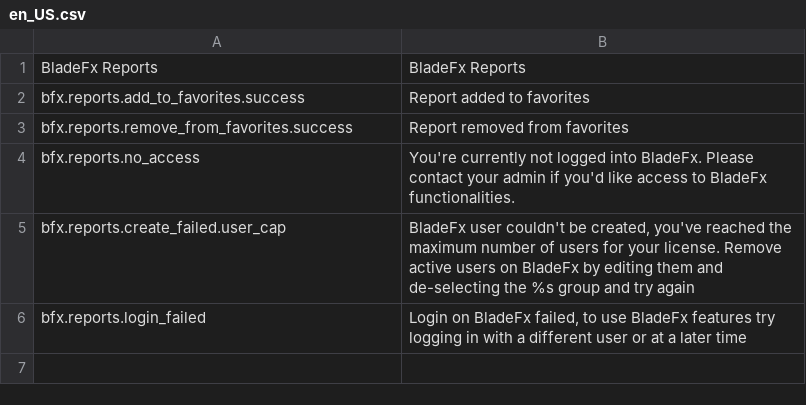
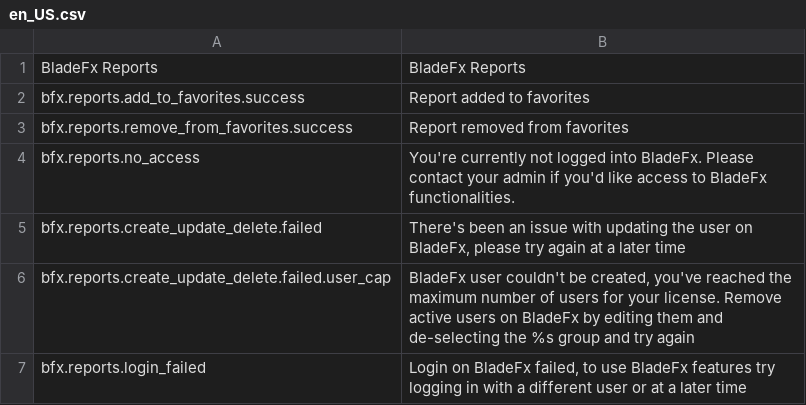
Before and after one commit to xiphias-vz/bfx-reports, a CSV file: data/translation/Zed/en_US.csv, drawn as a sheet.

```diff
--- a/data/translation/Zed/en_US.csv
+++ b/data/translation/Zed/en_US.csv
@@ -4,3 +4,4 @@ bfx.reports.remove_from_favorites.success,Report removed from favorites
 bfx.reports.no_access,You're currently not logged into BladeFx. Please contact your admin if you'd like access to BladeFx functionalities.
-bfx.reports.create_failed.user_cap,"BladeFx user couldn't be created, you've reached the maximum number of users for your license. Remove active users on BladeFx by editing them and de-selecting the %s group and try again"
+bfx.reports.create_update_delete.failed,"There's been an issue with updating the user on BladeFx, please try again at a later time"
+bfx.reports.create_update_delete.failed.user_cap,"BladeFx user couldn't be created, you've reached the maximum number of users for your license. Remove active users on BladeFx by editing them and de-selecting the %s group and try again"
 bfx.reports.login_failed,"Login on BladeFx failed, to use BladeFx features try logging in with a different user or at a later time"
```
Also changed, not shown: data/translation/Zed/de_DE.csv, 15 other files.
